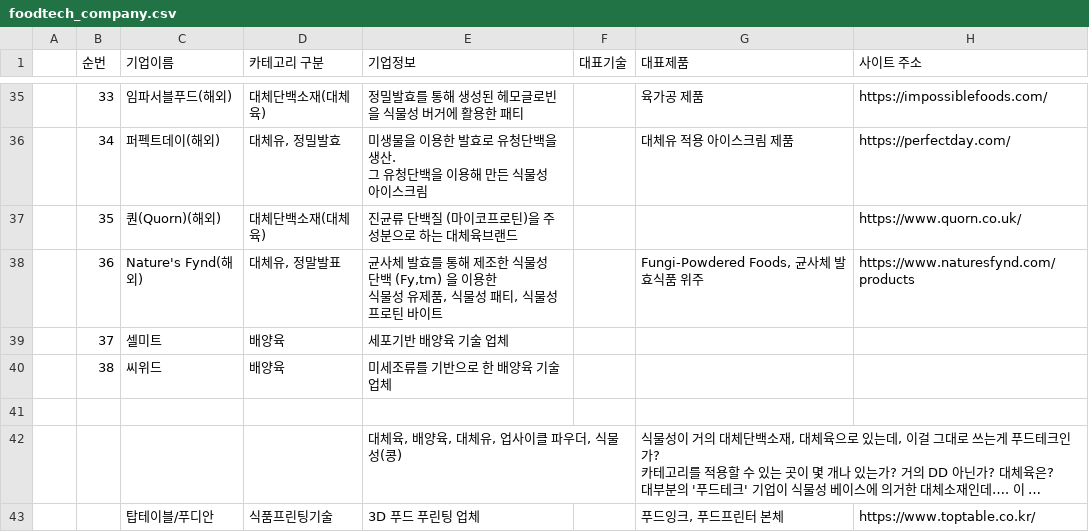
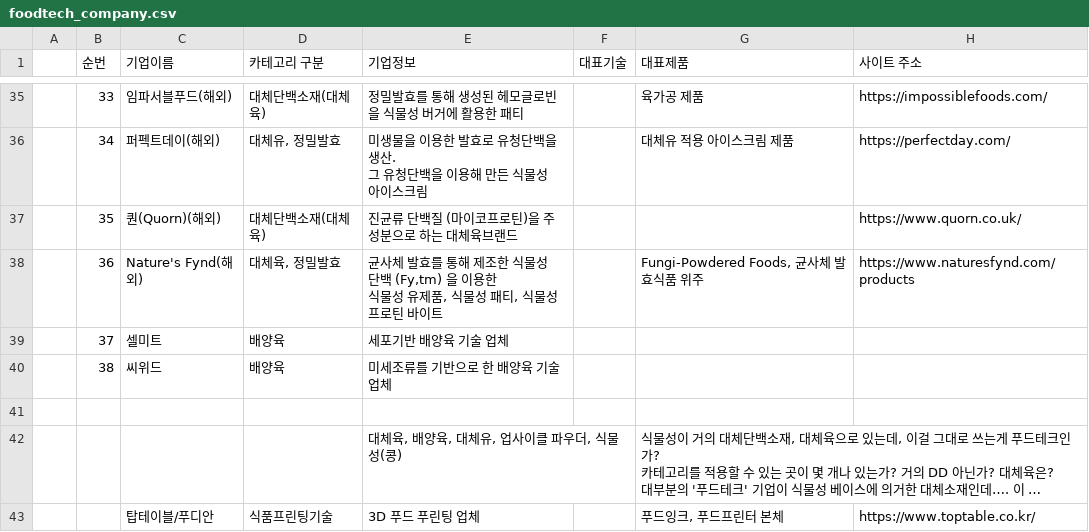
Before and after one commit to ryujisung007/ABC-Persona-Circular-Product-Development-Training-App, a CSV file: data/foodtech_company.csv, drawn as a sheet; only a part is shown, gaps mark what is left out; long unchanged cells end in …; the diff names each change by its address in the sheet, - before the commit and + after, or states it on an @@ line.

Commit message:
Update foodtech_company.csv

```diff
--- a/data/foodtech_company.csv
+++ b/data/foodtech_company.csv
-D38 (카테고리 구분): 대체유, 정말발표
+D38 (카테고리 구분): 대체육, 정밀발효
```
